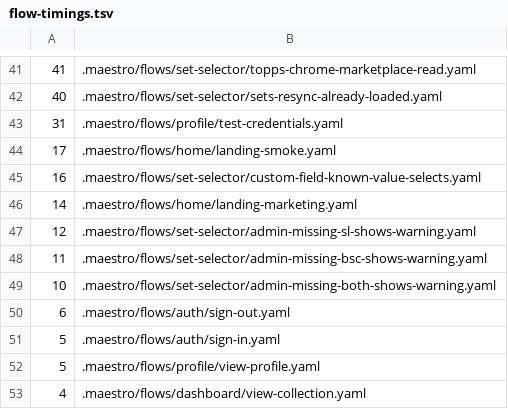
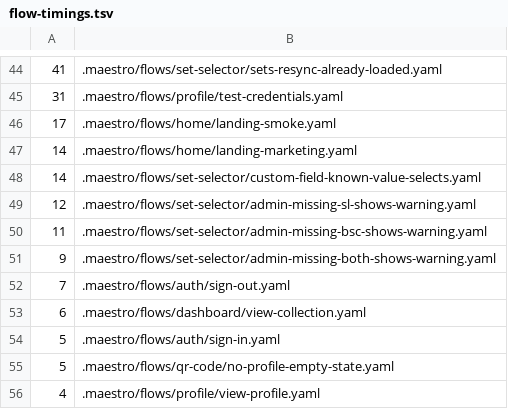
Before and after one commit to neonbinder/neonbinder_convex, a TSV file: .maestro/flow-timings.tsv, drawn as a sheet; only a part is shown, gaps mark what is left out; the diff covers the shown part only.

```diff
--- a/.maestro/flow-timings.tsv
+++ b/.maestro/flow-timings.tsv
@@ -41,13 +44,13 @@
-41	.maestro/flows/set-selector/topps-chrome-marketplace-read.yaml
-40	.maestro/flows/set-selector/sets-resync-already-loaded.yaml
+41	.maestro/flows/set-selector/sets-resync-already-loaded.yaml
 31	.maestro/flows/profile/test-credentials.yaml
 17	.maestro/flows/home/landing-smoke.yaml
-16	.maestro/flows/set-selector/custom-field-known-value-selects.yaml
 14	.maestro/flows/home/landing-marketing.yaml
+14	.maestro/flows/set-selector/custom-field-known-value-selects.yaml
 12	.maestro/flows/set-selector/admin-missing-sl-shows-warning.yaml
 11	.maestro/flows/set-selector/admin-missing-bsc-shows-warning.yaml
-10	.maestro/flows/set-selector/admin-missing-both-shows-warning.yaml
-6	.maestro/flows/auth/sign-out.yaml
+9	.maestro/flows/set-selector/admin-missing-both-shows-warning.yaml
+7	.maestro/flows/auth/sign-out.yaml
+6	.maestro/flows/dashboard/view-collection.yaml
 5	.maestro/flows/auth/sign-in.yaml
-5	.maestro/flows/profile/view-profile.yaml
-4	.maestro/flows/dashboard/view-collection.yaml
+5	.maestro/flows/qr-code/no-profile-empty-state.yaml
+4	.maestro/flows/profile/view-profile.yaml
```
Also changed, not shown: 17 added rows, 14 removed rows and 4 edited cells elsewhere in this file.
